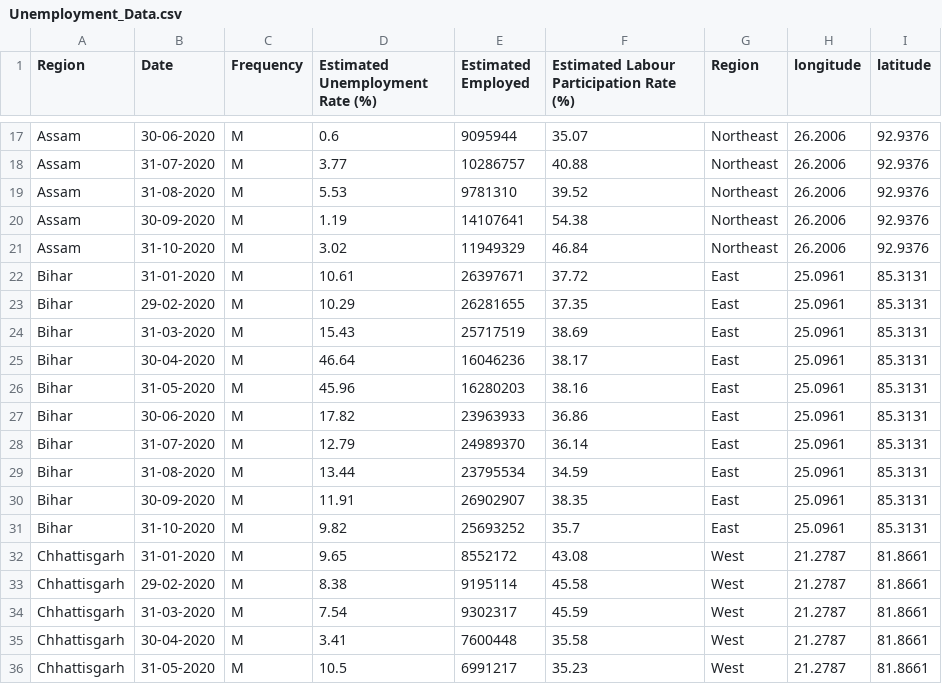
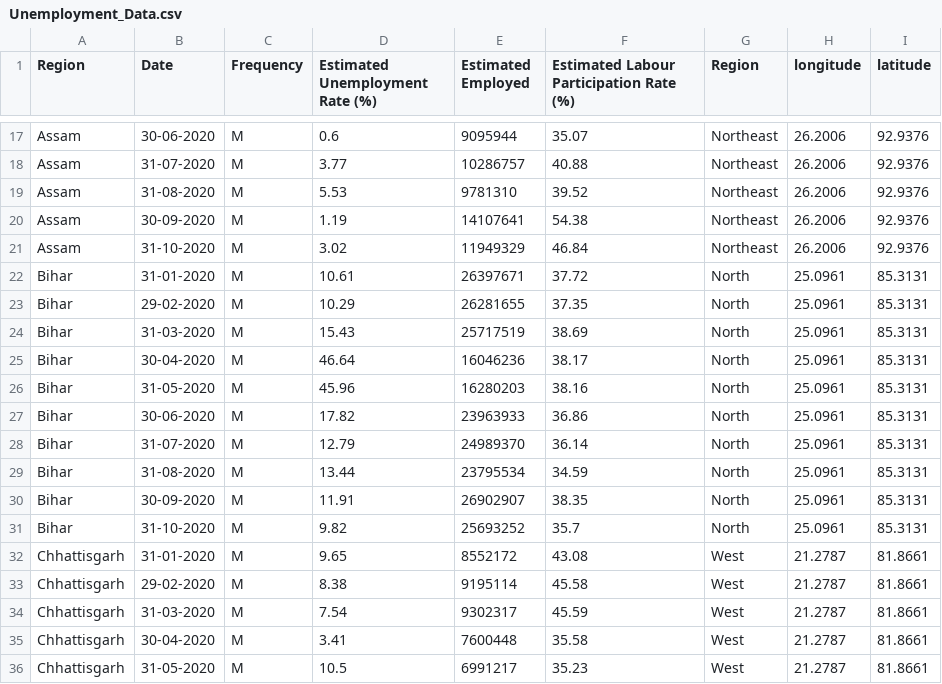
Before and after one commit to neerajcodes888/Data-Science, a CSV file: Data Analysis/Unemployment in India Analysis/Unemployment_Data.csv, drawn as a sheet; only a part is shown, gaps mark what is left out.

```diff
--- a/Data Analysis/Unemployment in India Analysis/Unemployment_Data.csv
+++ b/Data Analysis/Unemployment in India Analysis/Unemployment_Data.csv
@@ -21,12 +21,12 @@ Assam, 30-09-2020, M,1.19,14107641,54.38,Northeast,26.2006,92.9376
 Assam, 31-10-2020, M,3.02,11949329,46.84,Northeast,26.2006,92.9376
-Bihar, 31-01-2020, M,10.61,26397671,37.72,East,25.0961,85.3131
-Bihar, 29-02-2020, M,10.29,26281655,37.35,East,25.0961,85.3131
-Bihar, 31-03-2020, M,15.43,25717519,38.69,East,25.0961,85.3131
-Bihar, 30-04-2020, M,46.64,16046236,38.17,East,25.0961,85.3131
-Bihar, 31-05-2020, M,45.96,16280203,38.16,East,25.0961,85.3131
-Bihar, 30-06-2020, M,17.82,23963933,36.86,East,25.0961,85.3131
-Bihar, 31-07-2020, M,12.79,24989370,36.14,East,25.0961,85.3131
-Bihar, 31-08-2020, M,13.44,23795534,34.59,East,25.0961,85.3131
-Bihar, 30-09-2020, M,11.91,26902907,38.35,East,25.0961,85.3131
-Bihar, 31-10-2020, M,9.82,25693252,35.7,East,25.0961,85.3131
+Bihar, 31-01-2020, M,10.61,26397671,37.72,North,25.0961,85.3131
+Bihar, 29-02-2020, M,10.29,26281655,37.35,North,25.0961,85.3131
+Bihar, 31-03-2020, M,15.43,25717519,38.69,North,25.0961,85.3131
+Bihar, 30-04-2020, M,46.64,16046236,38.17,North,25.0961,85.3131
+Bihar, 31-05-2020, M,45.96,16280203,38.16,North,25.0961,85.3131
+Bihar, 30-06-2020, M,17.82,23963933,36.86,North,25.0961,85.3131
+Bihar, 31-07-2020, M,12.79,24989370,36.14,North,25.0961,85.3131
+Bihar, 31-08-2020, M,13.44,23795534,34.59,North,25.0961,85.3131
+Bihar, 30-09-2020, M,11.91,26902907,38.35,North,25.0961,85.3131
+Bihar, 31-10-2020, M,9.82,25693252,35.7,North,25.0961,85.3131
 Chhattisgarh, 31-01-2020, M,9.65,8552172,43.08,West,21.2787,81.8661
```
Also changed, not shown: 1 other file.
